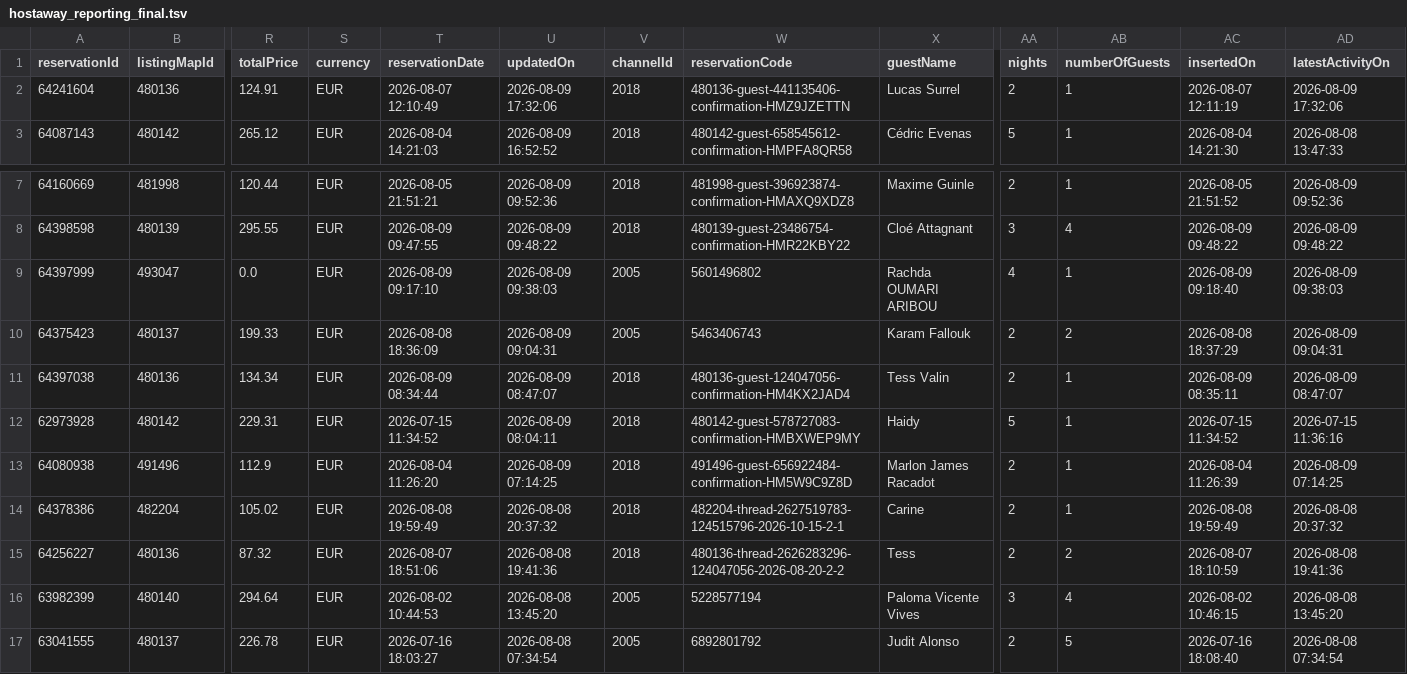
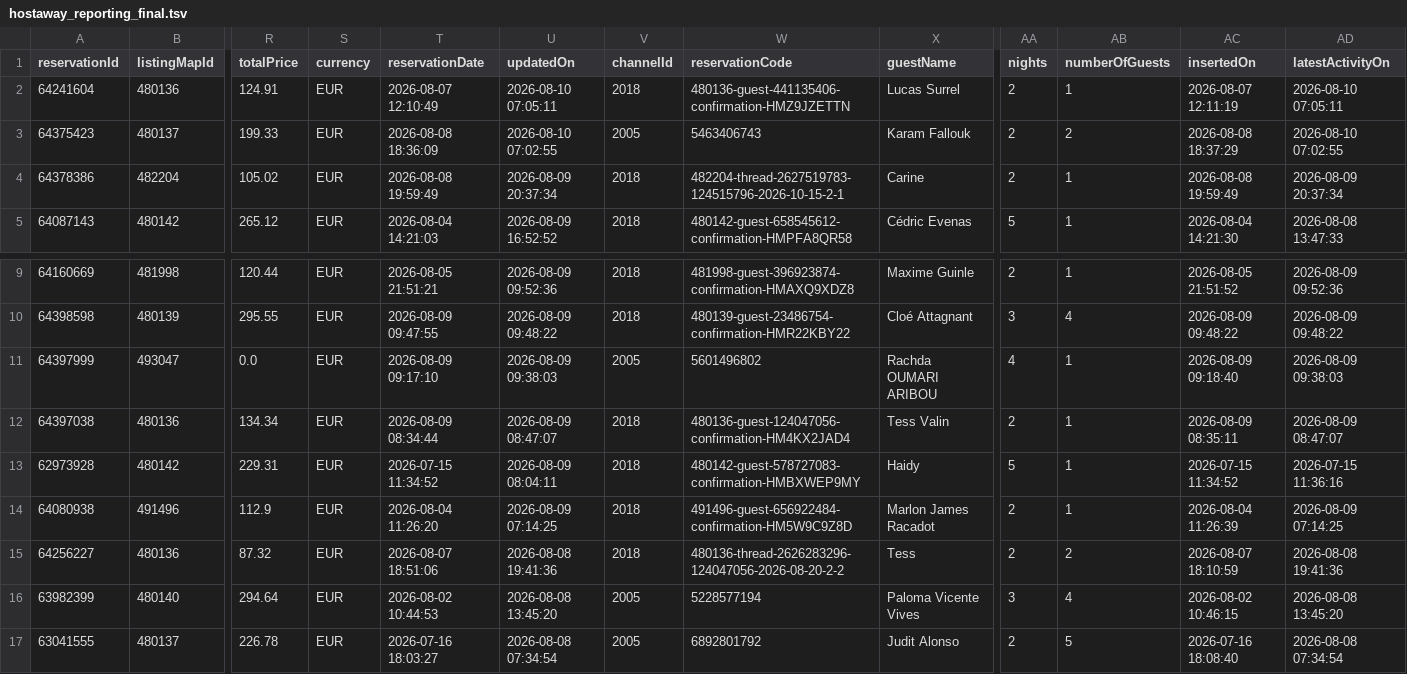
Before and after one commit to eschmitt27/hostaway-reporting, a TSV file: hostaway_reporting_final.tsv, drawn as a sheet; only a part is shown, gaps mark what is left out; removed rows and columns are numbered as before the commit, all else as after; rows hold the shown columns only; the diff names each change by its address in the sheet, - before the commit and + after, or states it on an @@ line.

```diff
--- a/hostaway_reporting_final.tsv
+++ b/hostaway_reporting_final.tsv
-U2 (updatedOn): 2026-08-09 17:32:06
+U2 (updatedOn): 2026-08-10 07:05:11
-AD2 (latestActivityOn): 2026-08-09 17:32:06
+AD2 (latestActivityOn): 2026-08-10 07:05:11
+row 3: 64375423 | 480137 | 199.33 | EUR | 2026-08-08 18:36:09 | 2026-08-10 07:02:55 | 2005 | 5463406743 | Karam Fallouk | 2 | 2 | 2026-08-08 18:37:29 | 2026-08-10 07:02:55
+row 4: 64378386 | 482204 | 105.02 | EUR | 2026-08-08 19:59:49 | 2026-08-09 20:37:34 | 2018 | 482204-thread-2627519783-124515796-2026-10-15-2-1 | Carine | 2 | 1 | 2026-08-08 19:59:49 | 2026-08-09 20:37:34
-row 10: 64375423 | 480137 | 199.33 | EUR | 2026-08-08 18:36:09 | 2026-08-09 09:04:31 | 2005 | 5463406743 | Karam Fallouk | 2 | 2 | 2026-08-08 18:37:29 | 2026-08-09 09:04:31
-row 14: 64378386 | 482204 | 105.02 | EUR | 2026-08-08 19:59:49 | 2026-08-08 20:37:32 | 2018 | 482204-thread-2627519783-124515796-2026-10-15-2-1 | Carine | 2 | 1 | 2026-08-08 19:59:49 | 2026-08-08 20:37:32
```
Also changed, not shown: reservations_hostaway.tsv, 1 other file.
